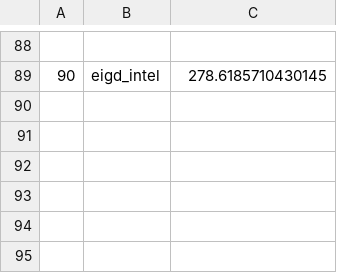
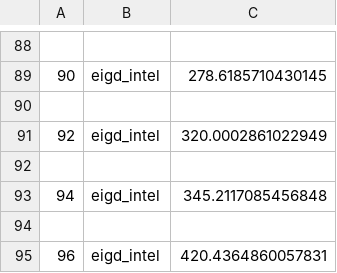
Before and after one commit to jabirali/bodge, a CSV file: bench_intel_eigd.csv, drawn as a sheet; only a part is shown, gaps mark what is left out; the diff names each change by its address in the sheet, - before the commit and + after, or states it on an @@ line.

```diff
--- a/bench_intel_eigd.csv
+++ b/bench_intel_eigd.csv
+row 90: (empty)
+row 91: 92 | eigd_intel | 320.0002861022949
+row 92: (empty)
+row 93: 94 | eigd_intel | 345.2117085456848
+row 94: (empty)
+row 95: 96 | eigd_intel | 420.4364860057831
```
Also changed, not shown: bench2.csv, bench3.csv, 6 other files.
